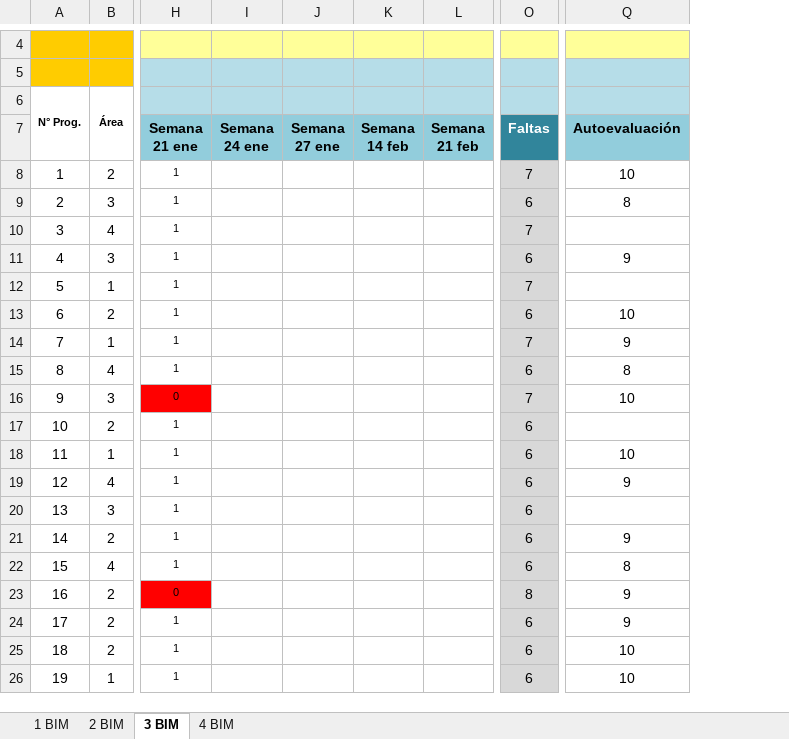
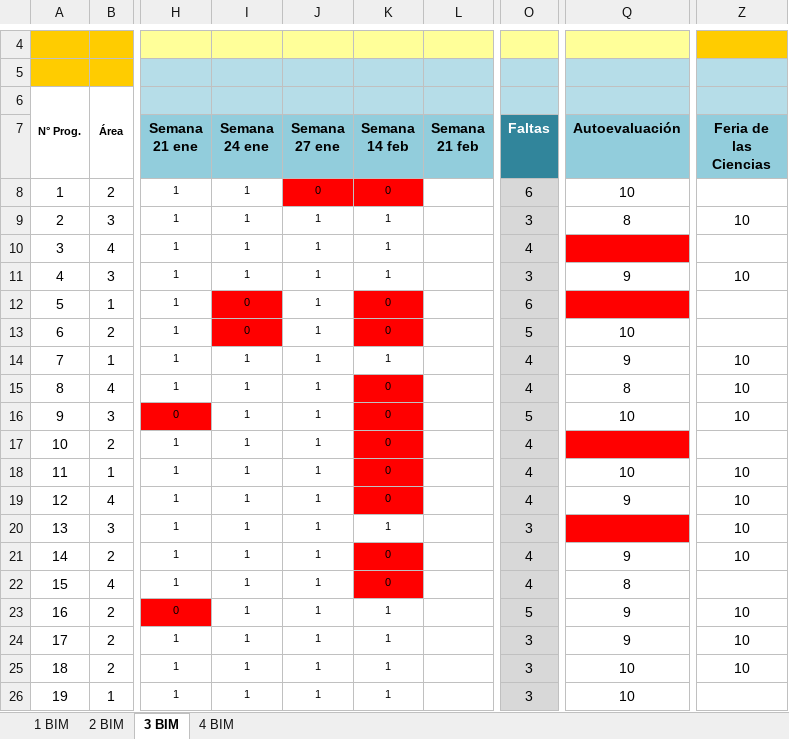
Before and after one commit to Adrifelcha/afchavez-019, an Excel workbook: JeanPiaget/2019-2020/Listas/TMI 6_Final.xlsx, sheet 3 BIM, drawn as a sheet; only a part is shown, gaps mark what is left out; values as stored, in another font and other column widths than the file's, no borders; charts and pictures not drawn; removed rows and columns are numbered as before the commit, all else as after; the diff names each change by its address in the sheet, - before the commit and + after, or states it on an @@ line.

```diff
--- a/JeanPiaget/2019-2020/Listas/TMI 6_Final.xlsx (sheet 3 BIM)
+++ b/JeanPiaget/2019-2020/Listas/TMI 6_Final.xlsx (sheet 3 BIM)
-column I (Semana 24 ene), empty
-column J (Semana 27 ene), empty
-column K (Semana 14 feb), empty
+column I (Semana 24 ene), rows 8-26: 1 | 1 | 1 | 1 | 0 | 0 | 1 | 1 | 1 | 1 | 1 | 1 | 1 | 1 | 1 | 1 | 1 | 1 | 1
+column J (Semana 27 ene), rows 8-26: 0 | 1 | 1 | 1 | 1 | 1 | 1 | 1 | 1 | 1 | 1 | 1 | 1 | 1 | 1 | 1 | 1 | 1 | 1
+column K (Semana 14 feb), rows 8-26: 0 | 1 | 1 | 1 | 0 | 0 | 1 | 0 | 0 | 0 | 0 | 0 | 1 | 0 | 0 | 1 | 1 | 1 | 1
-column O (Faltas), rows 8-26: 7 | 6 | 7 | 6 | 7 | 6 | 7 | 6 | 7 | 6 | 6 | 6 | 6 | 6 | 6 | 8 | 6 | 6 | 6
+column O (Faltas), rows 8-26: 6 | 3 | 4 | 3 | 6 | 5 | 4 | 4 | 5 | 4 | 4 | 4 | 3 | 4 | 4 | 5 | 3 | 3 | 3
+column Z (Feria de las Ciencias), rows 9-25: 10 |  | 10 |  |  | 10 | 10 | 10 |  | 10 | 10 | 10 | 10 |  | 10 | 10 | 10
-Q10 fill: none
+Q10 fill: #FF0000
-Q12 fill: none
+Q12 fill: #FF0000
-Q17 fill: none
+Q17 fill: #FF0000
-Q20 fill: none
+Q20 fill: #FF0000
```
Also changed, not shown: formulas that keep their value, JeanPiaget/2019-2020/Listas/TMI 4_Final.xlsx, JeanPiaget/2019-2020/Listas/TMI 5-A_Final.xlsx, 1 other file.
